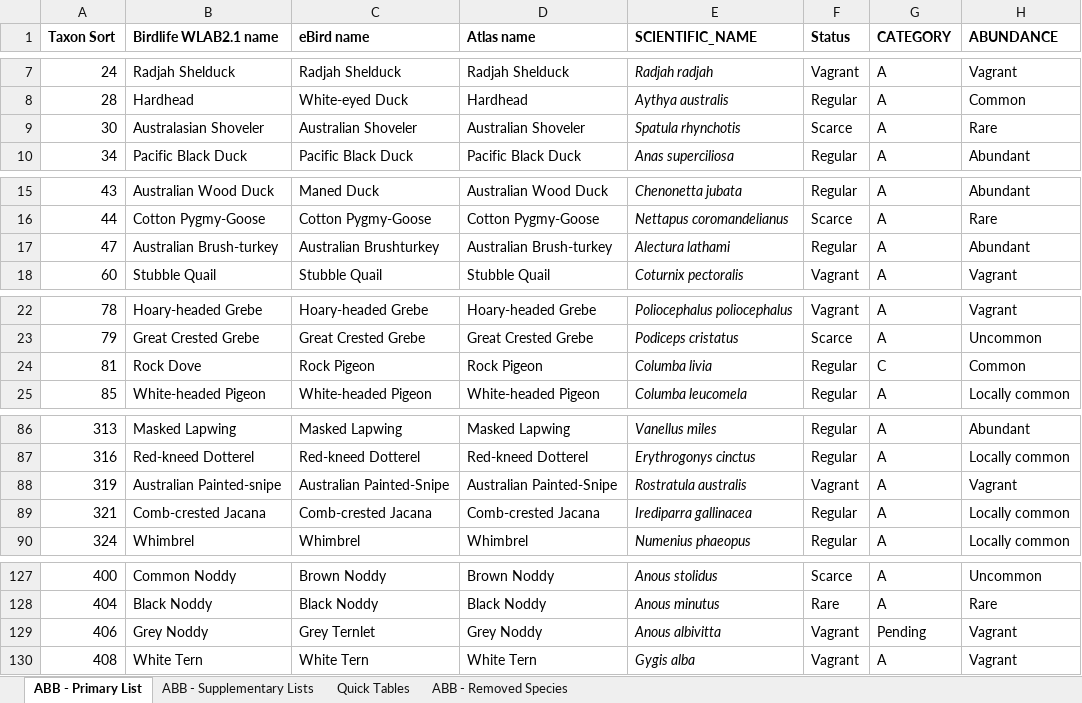
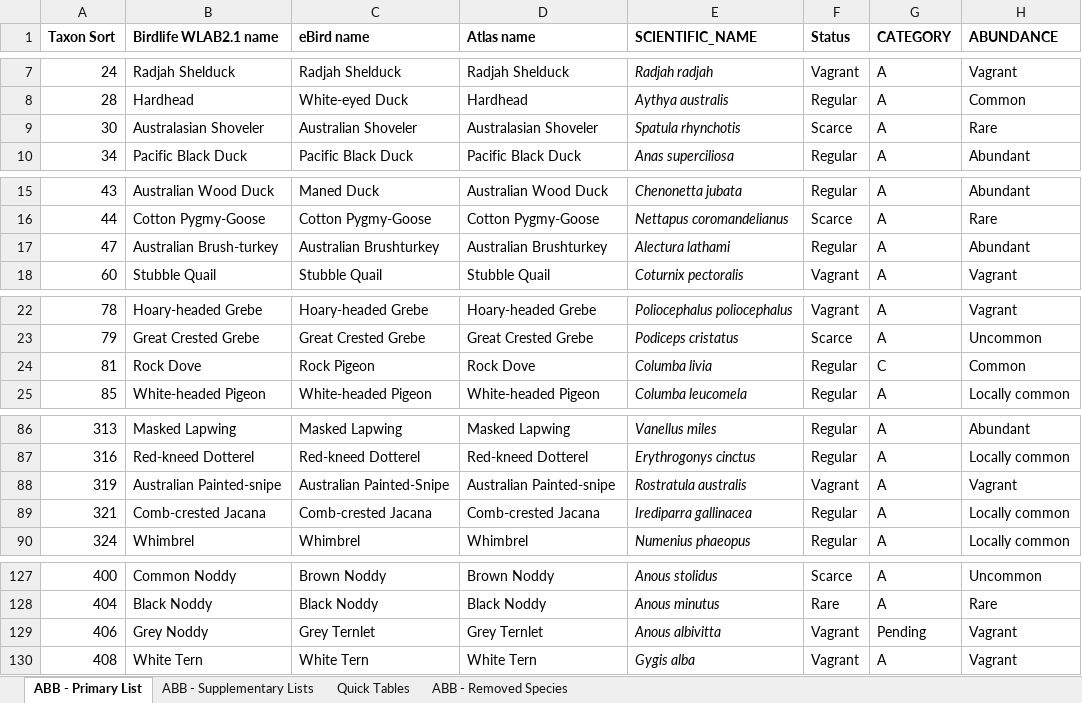
Before and after one commit to bird-team/brisbane-bird-atlas, an Excel workbook: resources/ABB_WorkingList_v1.0.xlsx, sheet ABB - Primary List, drawn as a sheet; only a part is shown, gaps mark what is left out; values as stored, in another font and other column widths than the file's, no borders; the diff covers the shown part only; the diff names each change by its address in the sheet, - before the commit and + after, or states it on an @@ line.

```diff
--- a/resources/ABB_WorkingList_v1.0.xlsx (sheet ABB - Primary List)
+++ b/resources/ABB_WorkingList_v1.0.xlsx (sheet ABB - Primary List)
-D9 (Atlas name): Australian Shoveler
+D9 (Atlas name): Australasian Shoveler
-D17 (Atlas name): Australian Brush-turkey
+D17 (Atlas name): Australian Brushturkey
-D24 (Atlas name): Rock Pigeon
+D24 (Atlas name): Rock Dove
-D88 (Atlas name): Australian Painted-Snipe
+D88 (Atlas name): Australian Painted-snipe
-D129 (Atlas name): Grey Noddy
+D129 (Atlas name): Grey Ternlet
```
Also changed, not shown: 3 edited cells elsewhere in this sheet, data/species/atlas_list.xlsx.
